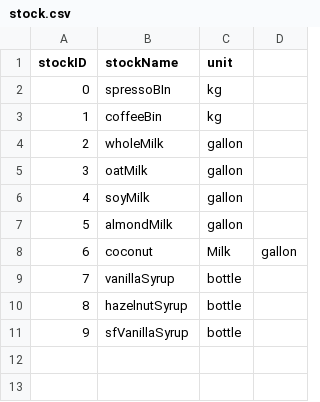
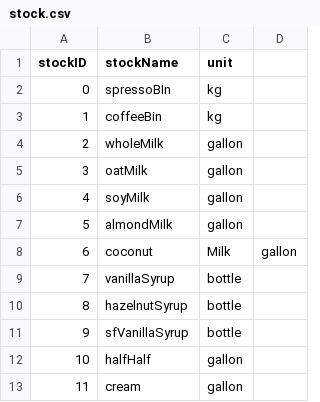
Before and after one commit to JPMoore27/CSCE331_project2, a CSV file: stock.csv, drawn as a sheet; the diff names each change by its address in the sheet, - before the commit and + after, or states it on an @@ line.

Commit message:
Update stock.csv

```diff
--- a/stock.csv
+++ b/stock.csv
+row 12: 10 | halfHalf | gallon
+row 13: 11 | cream | gallon
```
